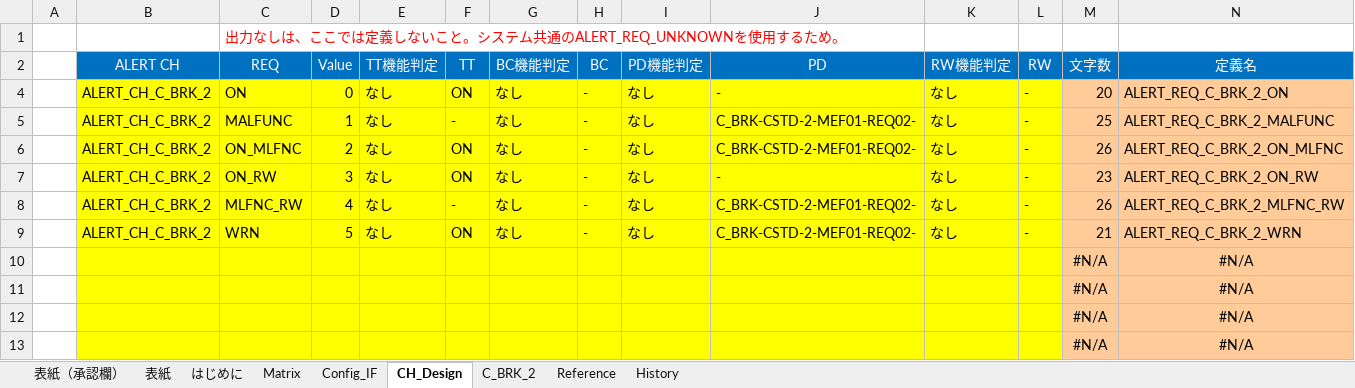
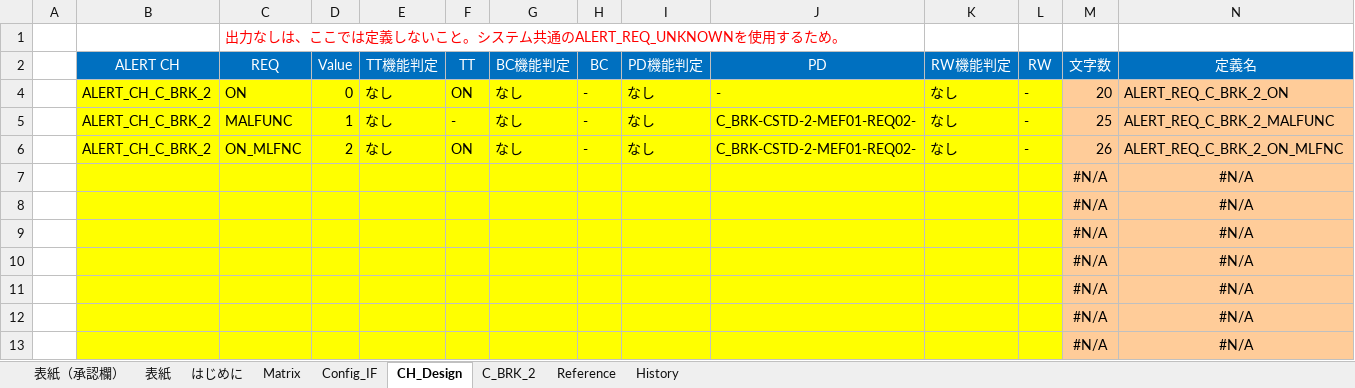
Before and after one commit to yuya-yamase/intro_git, an Excel workbook: src/PE1VM1/App/MET/IpcApplication/Vom/Alert/matrix/scc/alert_C_BRK-CSTD-2-00-A-C0.xlsx, sheet CH_Design, drawn as a sheet; only a part is shown; values as stored, in another font and other column widths than the file's, no borders; conditional formats not drawn; removed rows and columns are numbered as before the commit, all else as after; rows hold the shown columns only; the diff names each change by its address in the sheet, - before the commit and + after, or states it on an @@ line.

Commit message:
FF2 M_REMWAR対応/リモートウォーニング送信をMCUからSoCへ移管(MCUからは削除)
Alert
リモートウォーニング送信要求の定義と送信有効状態判定処理を削除
Hmi
Alertで削除された定義を参照しないよう変更
wChime
Alertで削除された定義を参照しないよう変更
BEV3CDCMET-3710
BEV3CDCMET-2887

```diff
--- a/src/PE1VM1/App/MET/IpcApplication/Vom/Alert/matrix/scc/alert_C_BRK-CSTD-2-00-A-C0.xlsx (sheet CH_Design)
+++ b/src/PE1VM1/App/MET/IpcApplication/Vom/Alert/matrix/scc/alert_C_BRK-CSTD-2-00-A-C0.xlsx (sheet CH_Design)
-row 7:  | ALERT_CH_C_BRK_2 | ON_RW | 3 | なし | ON | なし | - | なし | - | なし | - | 23 | ALERT_REQ_C_BRK_2_ON_RW
-row 8:  | ALERT_CH_C_BRK_2 | MLFNC_RW | 4 | なし | - | なし | - | なし | C_BRK-CSTD-2-MEF01-REQ02- | なし | - | 26 | ALERT_REQ_C_BRK_2_MLFNC_RW
-row 9:  | ALERT_CH_C_BRK_2 | WRN | 5 | なし | ON | なし | - | なし | C_BRK-CSTD-2-MEF01-REQ02- | なし | - | 21 | ALERT_REQ_C_BRK_2_WRN
+row 7:  |  |  |  |  |  |  |  |  |  |  |  | #N/A | #N/A
+row 8:  |  |  |  |  |  |  |  |  |  |  |  | #N/A | #N/A
+row 9:  |  |  |  |  |  |  |  |  |  |  |  | #N/A | #N/A
```
Also changed, not shown: sheet C_BRK_2, sheet Reference, sheet 表紙, hidden cells, charts or pictures, src/PE1VM1/App/MET/IpcApplication/Vom/Alert/matrix/scc/alert_B_WASLEV-CSTD-0-01-B-C1.xlsx, src/PE1VM1/App/MET/IpcApplication/Vom/Alert/matrix/scc/alert_C_BRPADW-CSTD-A0-01-A-C0.xlsx, 45 other files.
